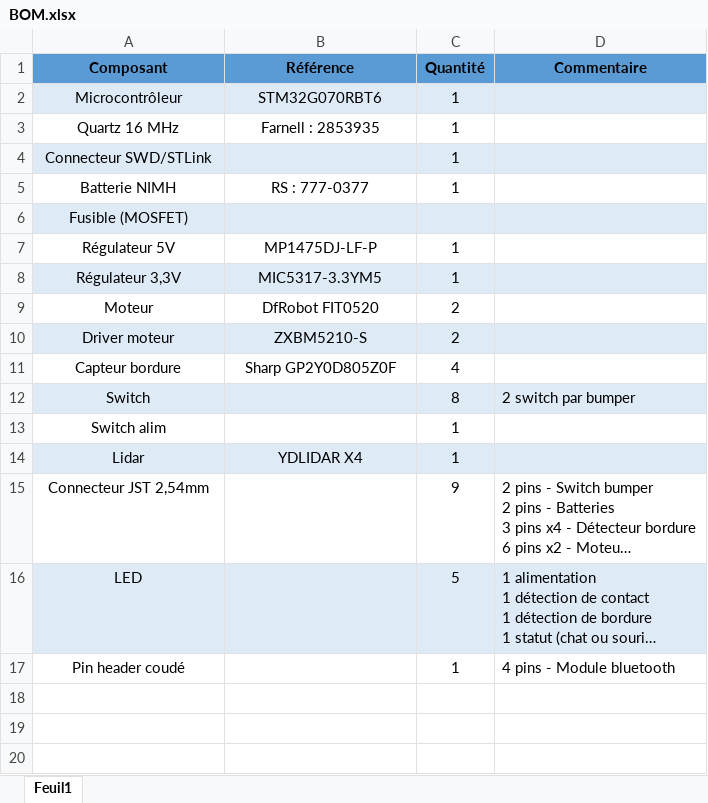
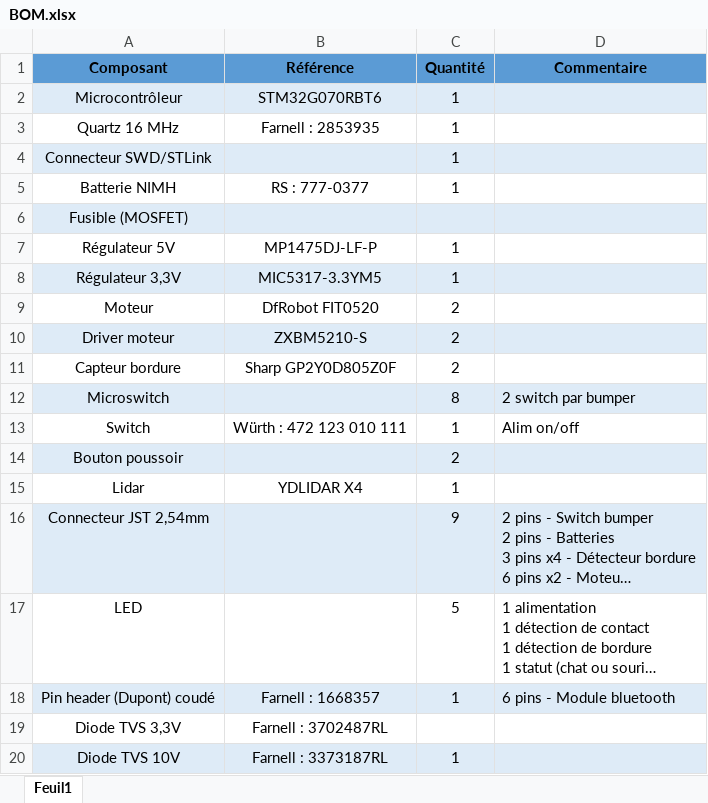
Before and after one commit to HOSTEER/ESE2024, an Excel workbook: BOM.xlsx, sheet Feuil1, drawn as a sheet; long unchanged cells end in …; values as stored, in another font and other column widths than the file's, no borders; removed rows and columns are numbered as before the commit, all else as after; the diff names each change by its address in the sheet, - before the commit and + after, or states it on an @@ line.

```diff
--- a/BOM.xlsx (sheet Feuil1)
+++ b/BOM.xlsx (sheet Feuil1)
-C11 (Quantité): 4
+C11 (Quantité): 2
-A12 (Composant): Switch
+A12 (Composant): Microswitch
-row 13: Switch alim |  | 1
+row 13: Switch | Würth : 472 123 010 111 | 1 | Alim on/off
+row 14: Bouton poussoir |  | 2
-A15:D15 fill: #DEEBF7
+A15:D15 fill: none
-A16:D16 fill: none
+A16:D16 fill: #DEEBF7
-A17:D17 fill: #DEEBF7
+A17:D17 fill: none
-A18 (Composant): Pin header coudé
+A18 (Composant): Pin header (Dupont) coudé
-A18:D18 fill: none
+A18:D18 fill: #DEEBF7
-B18 (Référence): (empty)
+B18 (Référence): Farnell : 1668357
-D18 (Commentaire): 4 pins - Module bluetooth
+D18 (Commentaire): 6 pins - Module bluetooth
+row 19: Diode TVS 3,3V | Farnell : 3702487RL
+row 20: Diode TVS 10V | Farnell : 3373187RL | 1
```
Also changed, not shown: 30 other files.
